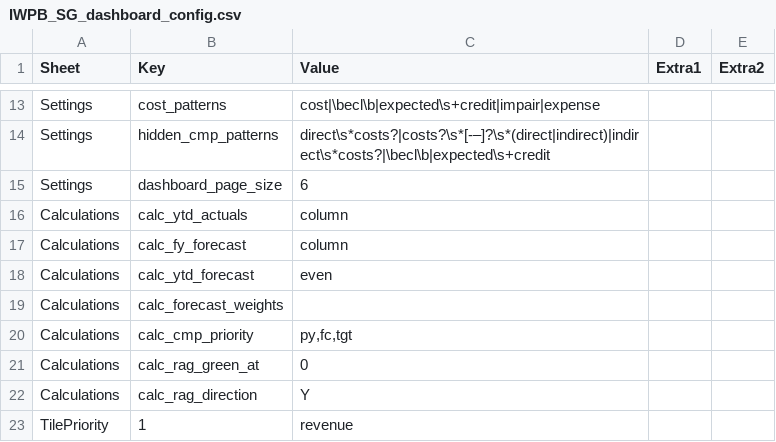
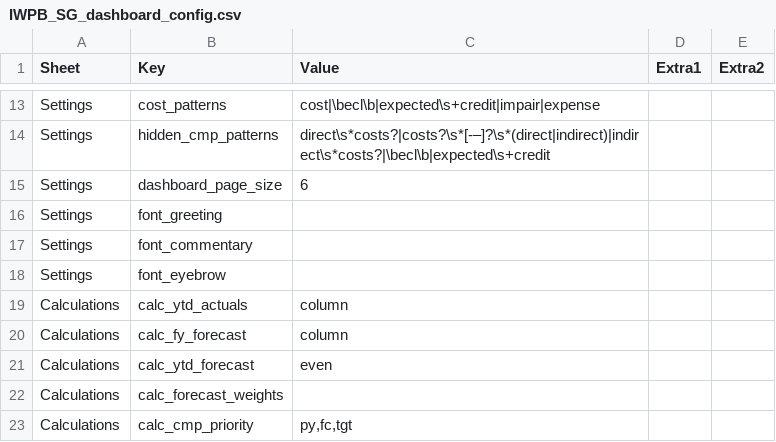
Before and after one commit to hsbprakash-jpg/Myrep, a CSV file: iwpb-sg-dashboard/IWPB_SG_dashboard_config.csv, drawn as a sheet; only a part is shown, gaps mark what is left out; the shorter side is filled out with more unchanged rows.

```diff
--- a/iwpb-sg-dashboard/IWPB_SG_dashboard_config.csv
+++ b/iwpb-sg-dashboard/IWPB_SG_dashboard_config.csv
@@ -15,2 +15,5 @@ Settings,hidden_cmp_patterns,direct\s*costs?|costs?\s*[-–]?\s*(direct|indirect
 Settings,dashboard_page_size,6,,
+Settings,font_greeting,,,
+Settings,font_commentary,,,
+Settings,font_eyebrow,,,
 Calculations,calc_ytd_actuals,column,,
```
Also changed, not shown: 1 other file.
